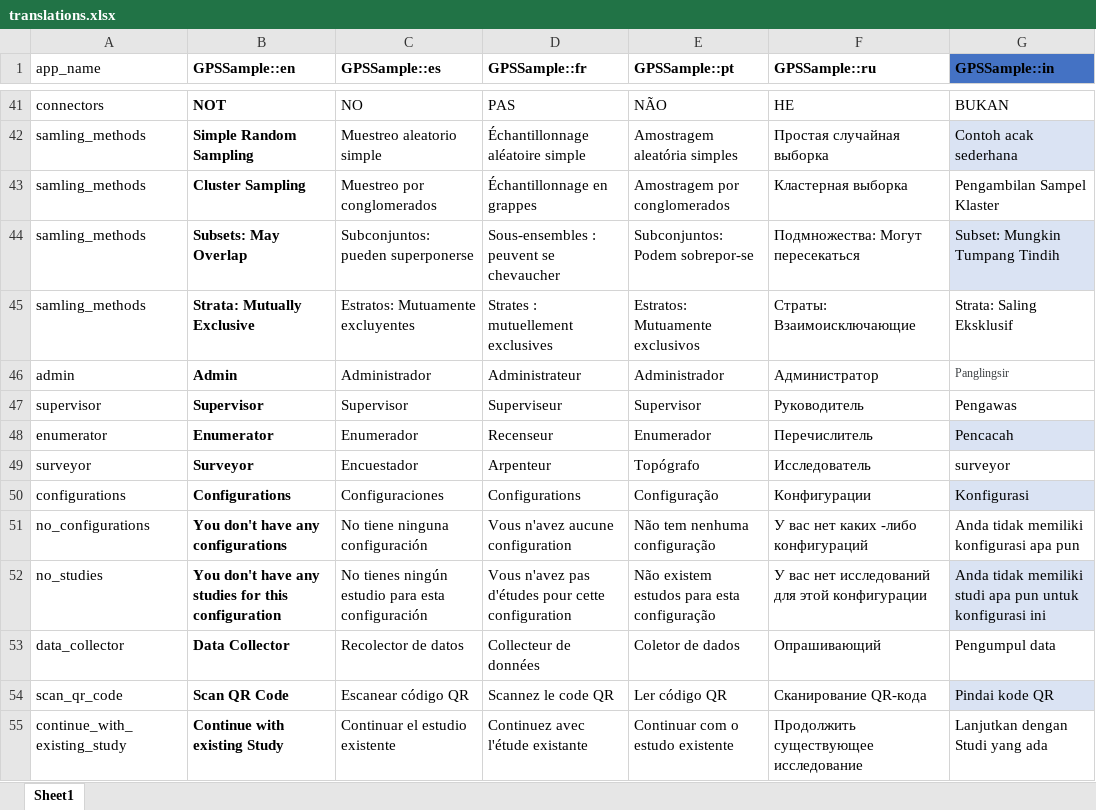
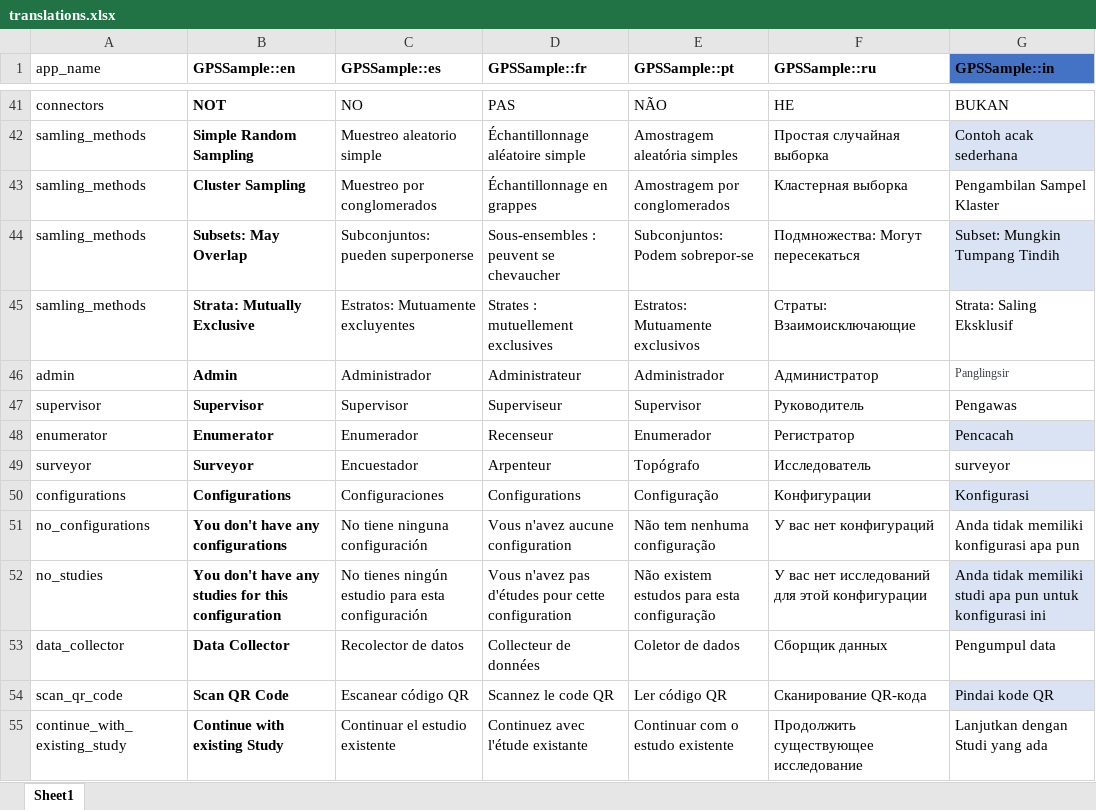
Before and after one commit to GPS-Sample/GPS-Sample, an Excel workbook: translations/translations.xlsx, sheet Sheet1, drawn as a sheet; only a part is shown, gaps mark what is left out; values as stored, in another font and other column widths than the file's, no borders; table styles not drawn; the diff covers the shown part only; the diff names each change by its address in the sheet, - before the commit and + after, or states it on an @@ line.

```diff
--- a/translations/translations.xlsx (sheet Sheet1)
+++ b/translations/translations.xlsx (sheet Sheet1)
-F48 (GPSSample::ru): Перечислитель
+F48 (GPSSample::ru): Регистратор
-F51 (GPSSample::ru): У вас нет каких -либо конфигураций
+F51 (GPSSample::ru): У вас нет конфигураций
-F53 (GPSSample::ru): Опрашивающий
+F53 (GPSSample::ru): Сборщик данных
```
Also changed, not shown: 95 edited cells elsewhere in this sheet, 2 other files.
